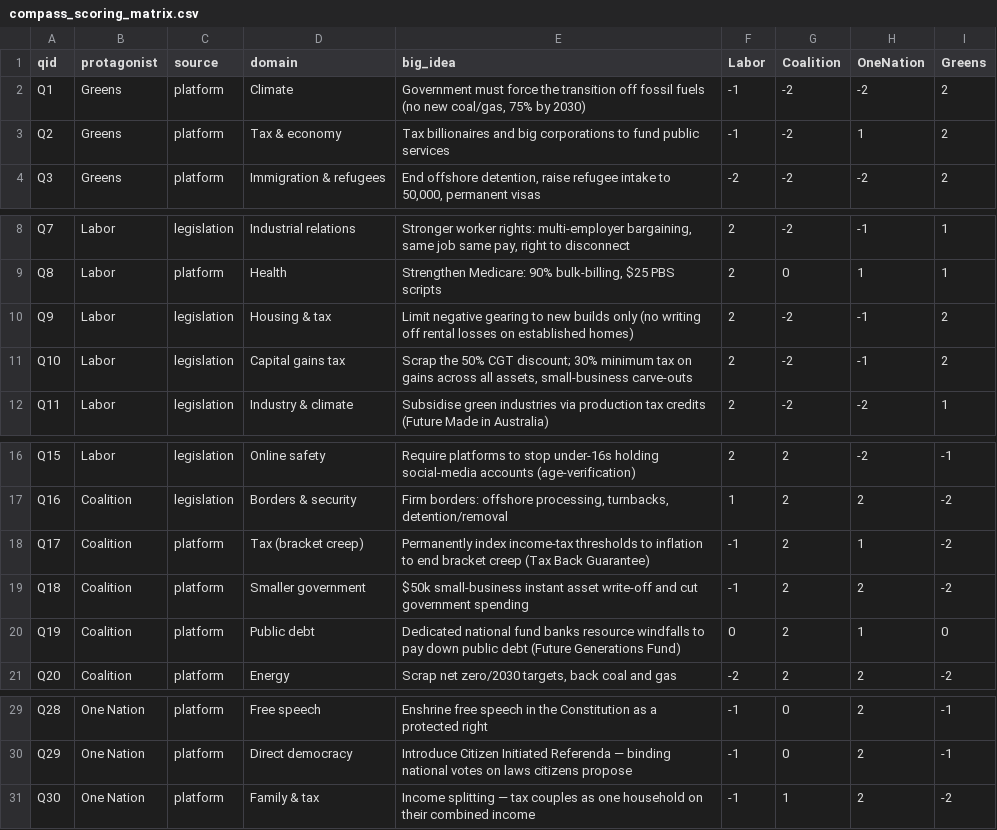
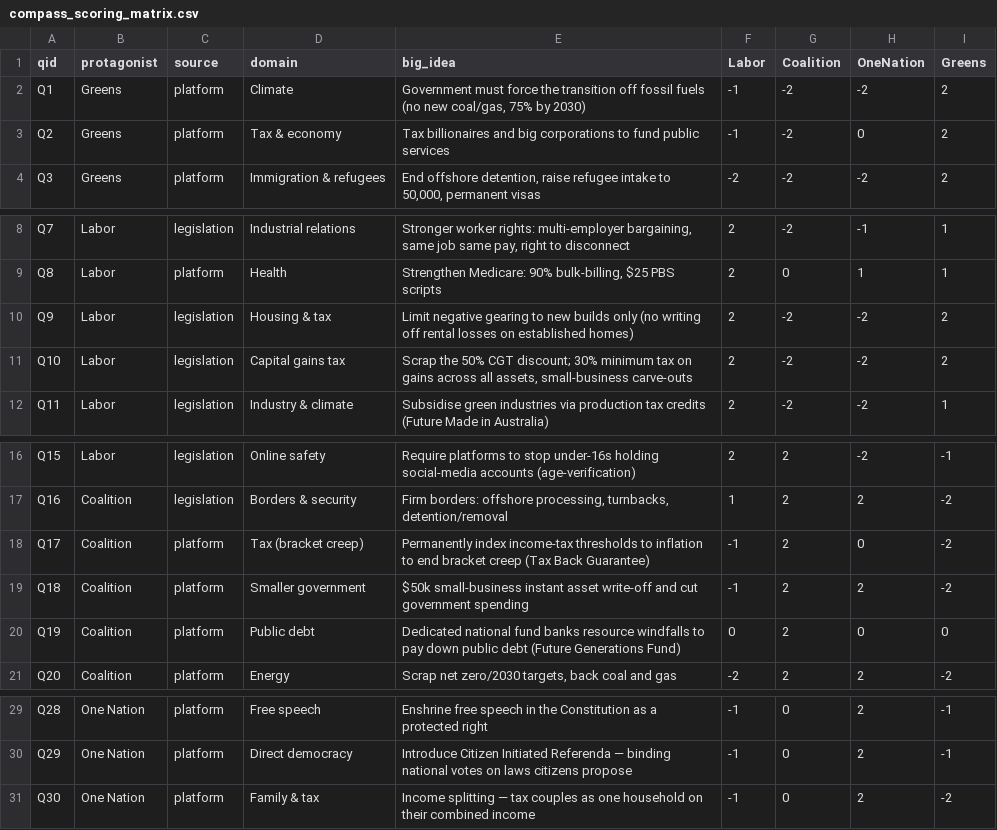
Before and after one commit to ananyevm/PoliticalCompas, a CSV file: compass_scoring_matrix.csv, drawn as a sheet; only a part is shown, gaps mark what is left out.

```diff
--- a/compass_scoring_matrix.csv
+++ b/compass_scoring_matrix.csv
@@ -2,3 +2,3 @@ qid,protagonist,source,domain,big_idea,Labor,Coalition,OneNation,Greens
 Q1,Greens,platform,Climate,"Government must force the transition off fossil fuels (no new coal/gas, 75% by 2030)",-1,-2,-2,2
-Q2,Greens,platform,Tax & economy,"Tax billionaires and big corporations to fund public services",-1,-2,1,2
+Q2,Greens,platform,Tax & economy,"Tax billionaires and big corporations to fund public services",-1,-2,0,2
 Q3,Greens,platform,Immigration & refugees,"End offshore detention, raise refugee intake to 50,000, permanent visas",-2,-2,-2,2
@@ -9,4 +9,4 @@ Q7,Labor,legislation,Industrial relations,"Stronger worker rights: multi-employe
 Q8,Labor,platform,Health,"Strengthen Medicare: 90% bulk-billing, $25 PBS scripts",2,0,1,1
-Q9,Labor,legislation,Housing & tax,"Limit negative gearing to new builds only (no writing off rental losses on established homes)",2,-2,-1,2
-Q10,Labor,legislation,Capital gains tax,"Scrap the 50% CGT discount; 30% minimum tax on gains across all assets, small-business carve-outs",2,-2,-1,2
+Q9,Labor,legislation,Housing & tax,"Limit negative gearing to new builds only (no writing off rental losses on established homes)",2,-2,-2,2
+Q10,Labor,legislation,Capital gains tax,"Scrap the 50% CGT discount; 30% minimum tax on gains across all assets, small-business carve-outs",2,-2,-2,2
 Q11,Labor,legislation,Industry & climate,"Subsidise green industries via production tax credits (Future Made in Australia)",2,-2,-2,1
@@ -17,5 +17,5 @@ Q15,Labor,legislation,Online safety,"Require platforms to stop under-16s holding
 Q16,Coalition,legislation,Borders & security,"Firm borders: offshore processing, turnbacks, detention/removal",1,2,2,-2
-Q17,Coalition,platform,Tax (bracket creep),"Permanently index income-tax thresholds to inflation to end bracket creep (Tax Back Guarantee)",-1,2,1,-2
+Q17,Coalition,platform,Tax (bracket creep),"Permanently index income-tax thresholds to inflation to end bracket creep (Tax Back Guarantee)",-1,2,0,-2
 Q18,Coalition,platform,Smaller government,"$50k small-business instant asset write-off and cut government spending",-1,2,2,-2
-Q19,Coalition,platform,Public debt,"Dedicated national fund banks resource windfalls to pay down public debt (Future Generations Fund)",0,2,1,0
+Q19,Coalition,platform,Public debt,"Dedicated national fund banks resource windfalls to pay down public debt (Future Generations Fund)",0,2,0,0
 Q20,Coalition,platform,Energy,"Scrap net zero/2030 targets, back coal and gas",-2,2,2,-2
@@ -30,2 +30,2 @@ Q28,One Nation,platform,Free speech,"Enshrine free speech in the Constitution as
 Q29,One Nation,platform,Direct democracy,"Introduce Citizen Initiated Referenda — binding national votes on laws citizens propose",-1,0,2,-1
-Q30,One Nation,platform,Family & tax,"Income splitting — tax couples as one household on their combined income",-1,1,2,-2
+Q30,One Nation,platform,Family & tax,"Income splitting — tax couples as one household on their combined income",-1,0,2,-2
```
Also changed, not shown: 4 other files.
